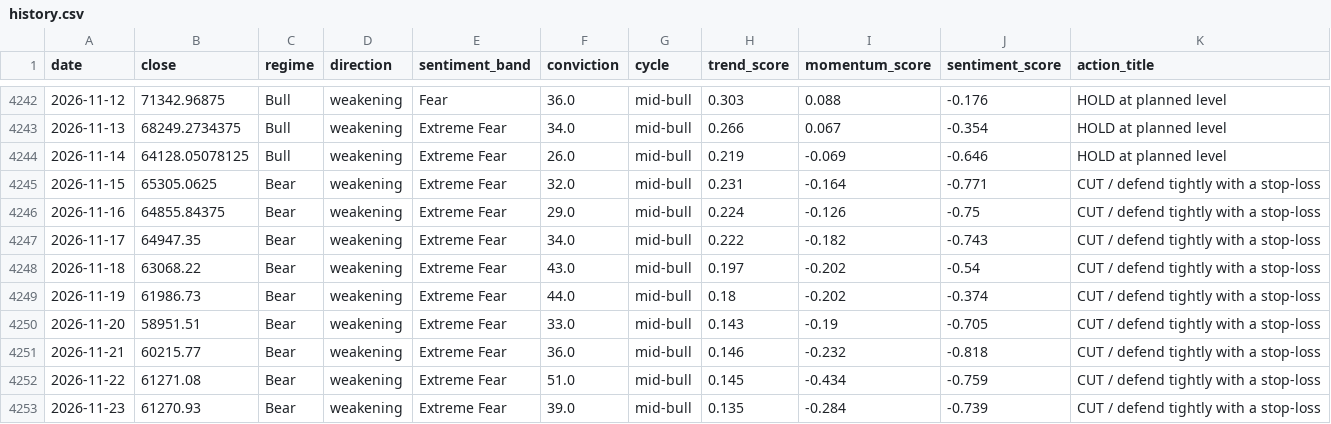
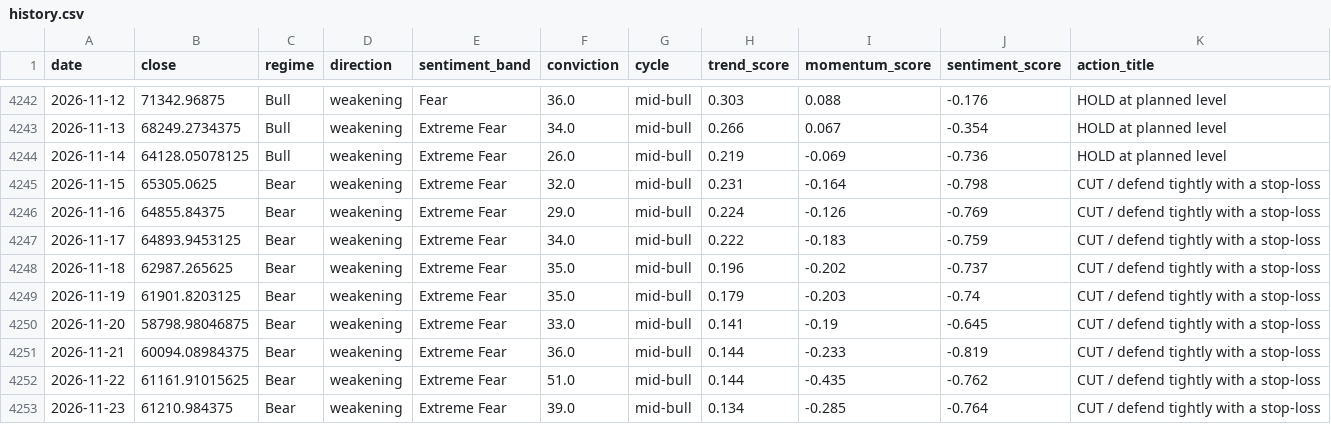
Before and after one commit to andrifa/crypto-market-state-dashboard, a CSV file: data/history.csv, drawn as a sheet; only a part is shown, gaps mark what is left out; the diff covers the shown part only.

```diff
--- a/data/history.csv
+++ b/data/history.csv
@@ -4243,11 +4243,11 @@ date,close,regime,direction,sentiment_band,conviction,cycle,trend_score,momentum
 2026-11-13,68249.2734375,Bull,weakening,Extreme Fear,34.0,mid-bull,0.266,0.067,-0.354,HOLD at planned level
-2026-11-14,64128.05078125,Bull,weakening,Extreme Fear,26.0,mid-bull,0.219,-0.069,-0.646,HOLD at planned level
-2026-11-15,65305.0625,Bear,weakening,Extreme Fear,32.0,mid-bull,0.231,-0.164,-0.771,CUT / defend tightly with a stop-loss
-2026-11-16,64855.84375,Bear,weakening,Extreme Fear,29.0,mid-bull,0.224,-0.126,-0.75,CUT / defend tightly with a stop-loss
-2026-11-17,64947.35,Bear,weakening,Extreme Fear,34.0,mid-bull,0.222,-0.182,-0.743,CUT / defend tightly with a stop-loss
-2026-11-18,63068.22,Bear,weakening,Extreme Fear,43.0,mid-bull,0.197,-0.202,-0.54,CUT / defend tightly with a stop-loss
-2026-11-19,61986.73,Bear,weakening,Extreme Fear,44.0,mid-bull,0.18,-0.202,-0.374,CUT / defend tightly with a stop-loss
-2026-11-20,58951.51,Bear,weakening,Extreme Fear,33.0,mid-bull,0.143,-0.19,-0.705,CUT / defend tightly with a stop-loss
-2026-11-21,60215.77,Bear,weakening,Extreme Fear,36.0,mid-bull,0.146,-0.232,-0.818,CUT / defend tightly with a stop-loss
-2026-11-22,61271.08,Bear,weakening,Extreme Fear,51.0,mid-bull,0.145,-0.434,-0.759,CUT / defend tightly with a stop-loss
-2026-11-23,61270.93,Bear,weakening,Extreme Fear,39.0,mid-bull,0.135,-0.284,-0.739,CUT / defend tightly with a stop-loss
+2026-11-14,64128.05078125,Bull,weakening,Extreme Fear,26.0,mid-bull,0.219,-0.069,-0.736,HOLD at planned level
+2026-11-15,65305.0625,Bear,weakening,Extreme Fear,32.0,mid-bull,0.231,-0.164,-0.798,CUT / defend tightly with a stop-loss
+2026-11-16,64855.84375,Bear,weakening,Extreme Fear,29.0,mid-bull,0.224,-0.126,-0.769,CUT / defend tightly with a stop-loss
+2026-11-17,64893.9453125,Bear,weakening,Extreme Fear,34.0,mid-bull,0.222,-0.183,-0.759,CUT / defend tightly with a stop-loss
+2026-11-18,62987.265625,Bear,weakening,Extreme Fear,35.0,mid-bull,0.196,-0.202,-0.737,CUT / defend tightly with a stop-loss
+2026-11-19,61901.8203125,Bear,weakening,Extreme Fear,35.0,mid-bull,0.179,-0.203,-0.74,CUT / defend tightly with a stop-loss
+2026-11-20,58798.98046875,Bear,weakening,Extreme Fear,33.0,mid-bull,0.141,-0.19,-0.645,CUT / defend tightly with a stop-loss
+2026-11-21,60094.08984375,Bear,weakening,Extreme Fear,36.0,mid-bull,0.144,-0.233,-0.819,CUT / defend tightly with a stop-loss
+2026-11-22,61161.91015625,Bear,weakening,Extreme Fear,51.0,mid-bull,0.144,-0.435,-0.762,CUT / defend tightly with a stop-loss
+2026-11-23,61210.984375,Bear,weakening,Extreme Fear,39.0,mid-bull,0.134,-0.285,-0.764,CUT / defend tightly with a stop-loss
```
Also changed, not shown: 1 added row and 18 edited cells elsewhere in this file, 5 other files.
